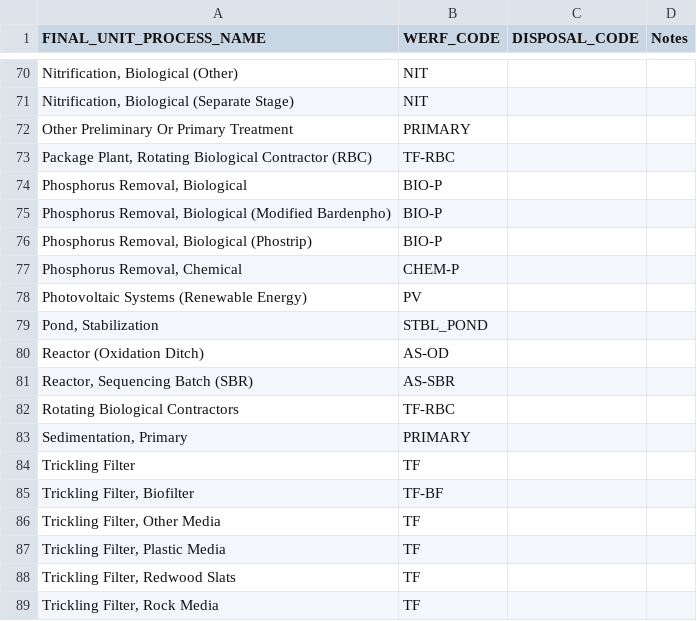
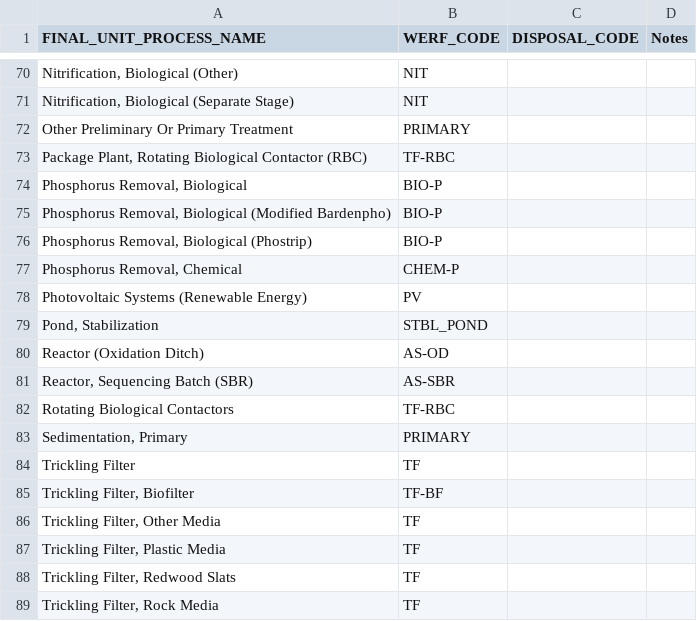
Before and after one commit to we3lab/wwtp-process-extraction, a CSV file: npdes_permits/data/el_abbadi/input_data/UNIT_PROCESS_EI_CODES_WERF.csv, drawn as a sheet; only a part is shown, gaps mark what is left out; the diff names each change by its address in the sheet, - before the commit and + after, or states it on an @@ line.

```diff
--- a/npdes_permits/data/el_abbadi/input_data/UNIT_PROCESS_EI_CODES_WERF.csv
+++ b/npdes_permits/data/el_abbadi/input_data/UNIT_PROCESS_EI_CODES_WERF.csv
-A73 (FINAL_UNIT_PROCESS_NAME): …Rotating Biological Contractor (RBC)
+A73 (FINAL_UNIT_PROCESS_NAME): …Rotating Biological Contactor (RBC)
-A82 (FINAL_UNIT_PROCESS_NAME): Rotating Biological Contractors
+A82 (FINAL_UNIT_PROCESS_NAME): Rotating Biological Contactors
```
Also changed, not shown: npdes_permits/LLM_extraction/data/test_truth.csv, npdes_permits/data/el_abbadi/input_data/UNIT_PROCESS_EI_CODES_WERF_modified.csv, 15 other files.
